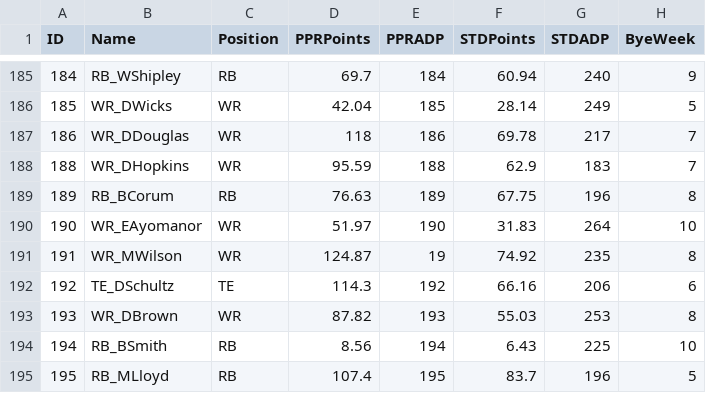
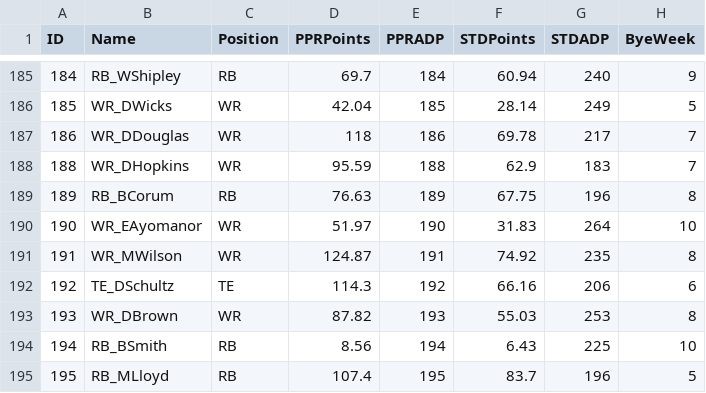
Before and after one commit to Colin-Hanley1/FantasyFootball-Genetics, a CSV file: player_pool.csv, drawn as a sheet; only a part is shown, gaps mark what is left out.

```diff
--- a/player_pool.csv
+++ b/player_pool.csv
@@ -190,3 +190,3 @@ ID,Name,Position,PPRPoints,PPRADP,STDPoints,STDADP,ByeWeek
 190,WR_EAyomanor,WR,51.97,190,31.83,264,10
-191,WR_MWilson,WR,124.87,19,74.92,235,8
+191,WR_MWilson,WR,124.87,191,74.92,235,8
 192,TE_DSchultz,TE,114.3,192,66.16,206,6
```
Also changed, not shown: 1 other file.
